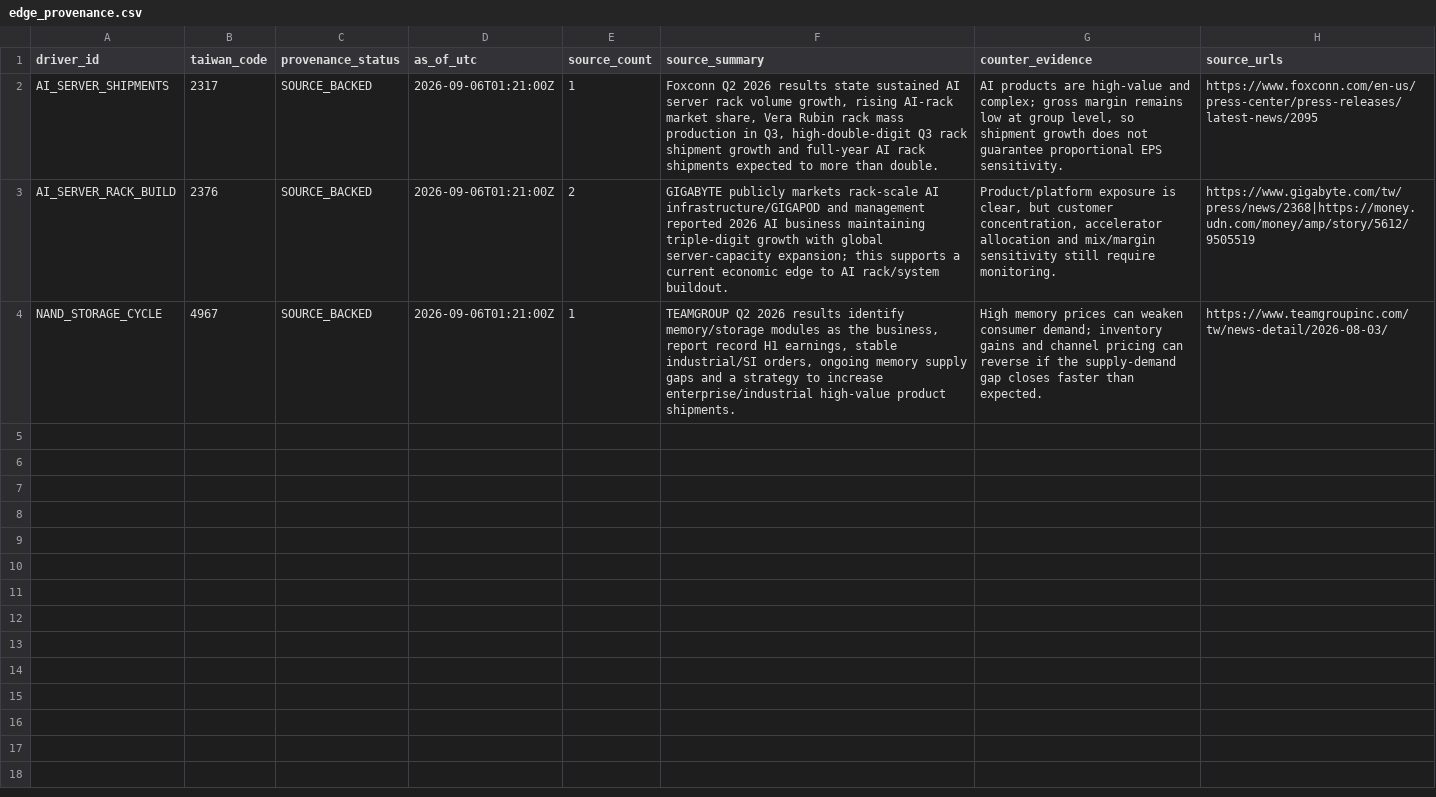
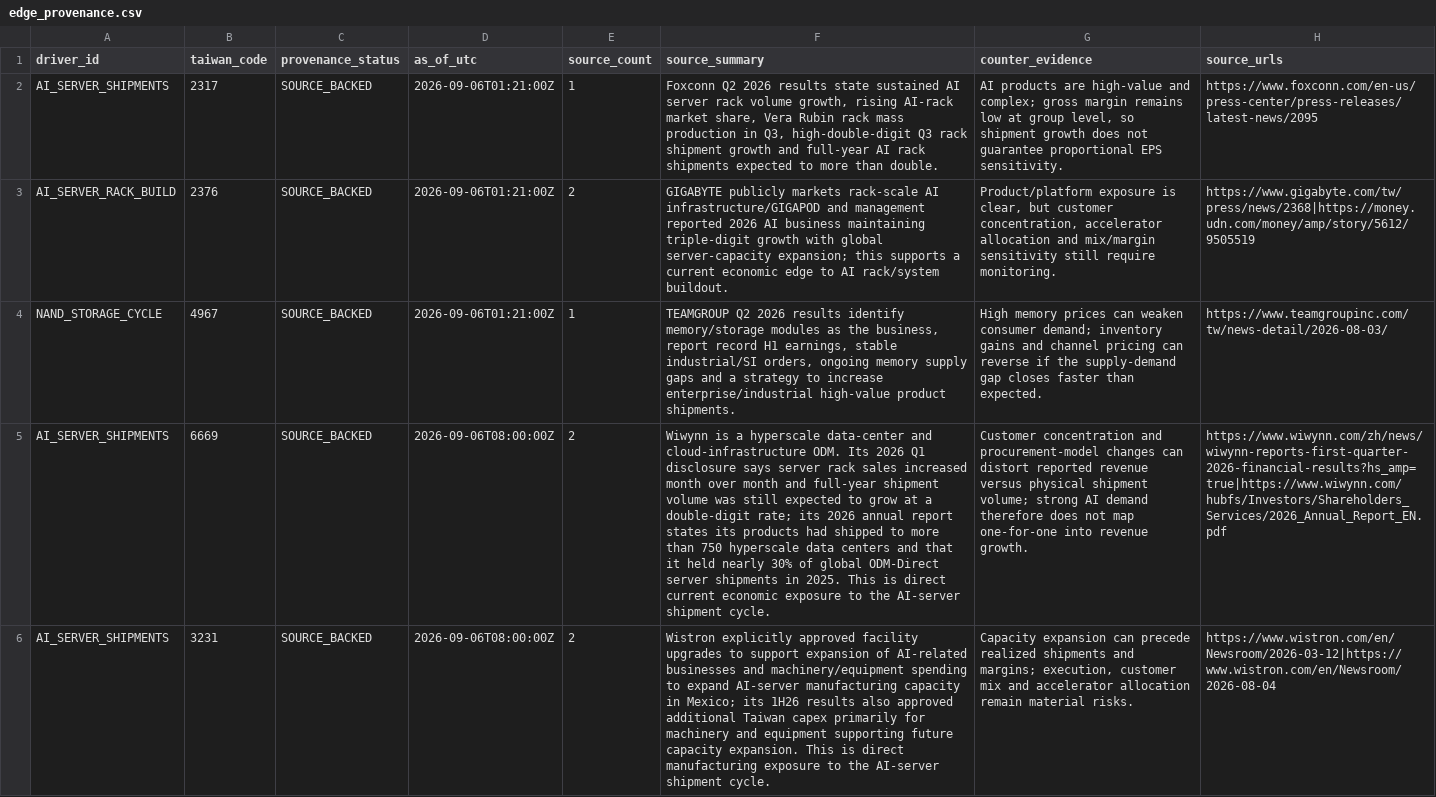
Before and after one commit to pa45251/alpha-hunter-v2, a CSV file: input/edge_provenance.csv, drawn as a sheet; only a part is shown; the diff covers the shown part only; the diff names each change by its address in the sheet, - before the commit and + after, or states it on an @@ line.

```diff
--- a/input/edge_provenance.csv
+++ b/input/edge_provenance.csv
+row 5: AI_SERVER_SHIPMENTS | 6669 | SOURCE_BACKED | 2026-09-06T08:00:00Z | 2 | Wiwynn is a hyperscale data-center and cloud-infrastructure ODM. Its 2026 Q1 disclosure says server rack sales increased month over month and full-year shipment volume was still expected to grow at a double-digit rate; its 2026 annual report states its products had shipped to more than 750 hyperscale data centers and that it held nearly 30% of global ODM-Direct server shipments in 2025. This is direct current economic exposure to the AI-server shipment cycle. | Customer concentration and procurement-model changes can distort reported revenue versus physical shipment volume; strong AI demand therefore does not map one-for-one into revenue growth. | https://www.wiwynn.com/zh/news/wiwynn-reports-first-quarter-2026-financial-results?hs_amp=true|https://www.wiwynn.com/hubfs/Investors/Shareholders_Services/2026_Annual_Report_EN.pdf
+row 6: AI_SERVER_SHIPMENTS | 3231 | SOURCE_BACKED | 2026-09-06T08:00:00Z | 2 | Wistron explicitly approved facility upgrades to support expansion of AI-related businesses and machinery/equipment spending to expand AI-server manufacturing capacity in Mexico; its 1H26 results also approved additional Taiwan capex primarily for machinery and equipment supporting future capacity expansion. This is direct manufacturing exposure to the AI-server shipment cycle. | Capacity expansion can precede realized shipments and margins; execution, customer mix and accelerator allocation remain material risks. | https://www.wistron.com/en/Newsroom/2026-03-12|https://www.wistron.com/en/Newsroom/2026-08-04
```
Also changed, not shown: 5 added rows elsewhere in this file.
